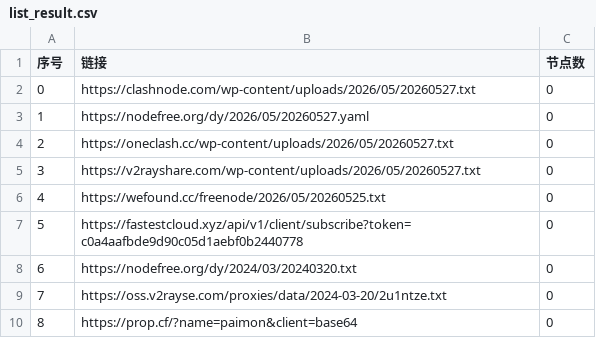
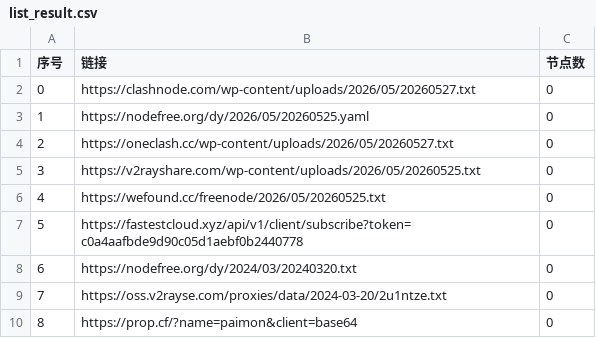
Before and after one commit to liuhtt/AutoMergePublicNodes, a CSV file: list_result.csv, drawn as a sheet; only a part is shown.

```diff
--- a/list_result.csv
+++ b/list_result.csv
@@ -2,5 +2,5 @@
 0,https://clashnode.com/wp-content/uploads/2026/05/20260527.txt,0
-1,https://nodefree.org/dy/2026/05/20260527.yaml,0
+1,https://nodefree.org/dy/2026/05/20260525.yaml,0
 2,https://oneclash.cc/wp-content/uploads/2026/05/20260527.txt,0
-3,https://v2rayshare.com/wp-content/uploads/2026/05/20260527.txt,0
+3,https://v2rayshare.com/wp-content/uploads/2026/05/20260525.txt,0
 4,https://wefound.cc/freenode/2026/05/20260525.txt,0
```
Also changed, not shown: 4 other files.
